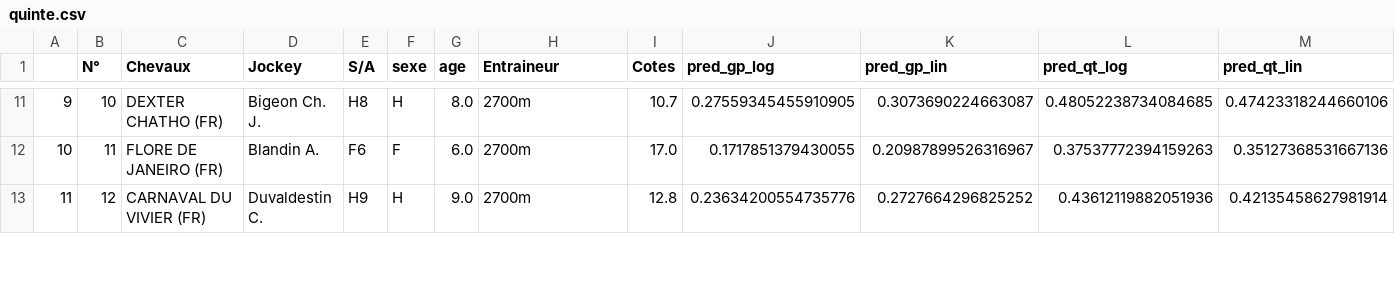
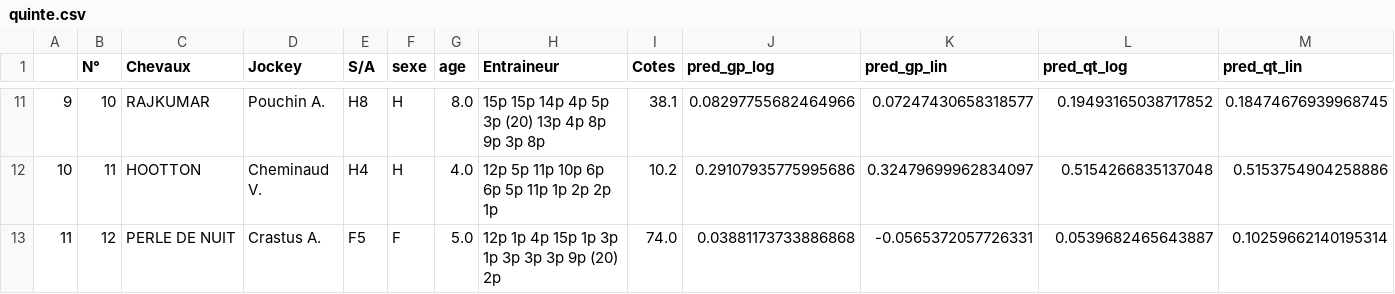
Before and after one commit to BastienChicot/NBApp_streamlit, a CSV file: data/quinte.csv, drawn as a sheet; only a part is shown, gaps mark what is left out; the diff covers the shown part only.

```diff
--- a/data/quinte.csv
+++ b/data/quinte.csv
@@ -11,3 +11,3 @@
-9;10;DEXTER CHATHO (FR);Bigeon Ch. J.;H8;H;8.0;2700m;10.7;0.27559345455910905;0.3073690224663087;0.48052238734084685;0.47423318244660106
-10;11;FLORE DE JANEIRO (FR);Blandin A.;F6;F;6.0;2700m;17.0;0.1717851379430055;0.20987899526316967;0.37537772394159263;0.35127368531667136
-11;12;CARNAVAL DU VIVIER (FR);Duvaldestin C.;H9;H;9.0;2700m;12.8;0.23634200554735776;0.2727664296825252;0.43612119882051936;0.42135458627981914
+9;10;RAJKUMAR;Pouchin A.;H8;H;8.0;15p 15p 14p 4p 5p 3p (20) 13p 4p 8p 9p 3p 8p;38.1;0.08297755682464966;0.07247430658318577;0.19493165038717852;0.18474676939968745
+10;11;HOOTTON;Cheminaud V.;H4;H;4.0;12p 5p 11p 10p 6p 6p 5p 11p 1p 2p 2p 1p;10.2;0.29107935775995686;0.32479699962834097;0.5154266835137048;0.5153754904258886
+11;12;PERLE DE NUIT;Crastus A.;F5;F;5.0;12p 1p 4p 15p 1p 3p 1p 3p 3p 3p 9p (20) 2p;74.0;0.03881173733886868;-0.0565372057726331;0.0539682465643887;0.10259662140195314
```
Also changed, not shown: 2 added rows and 117 edited cells elsewhere in this file, Config/roster.csv, data/Base_simu.csv, 18 other files.
